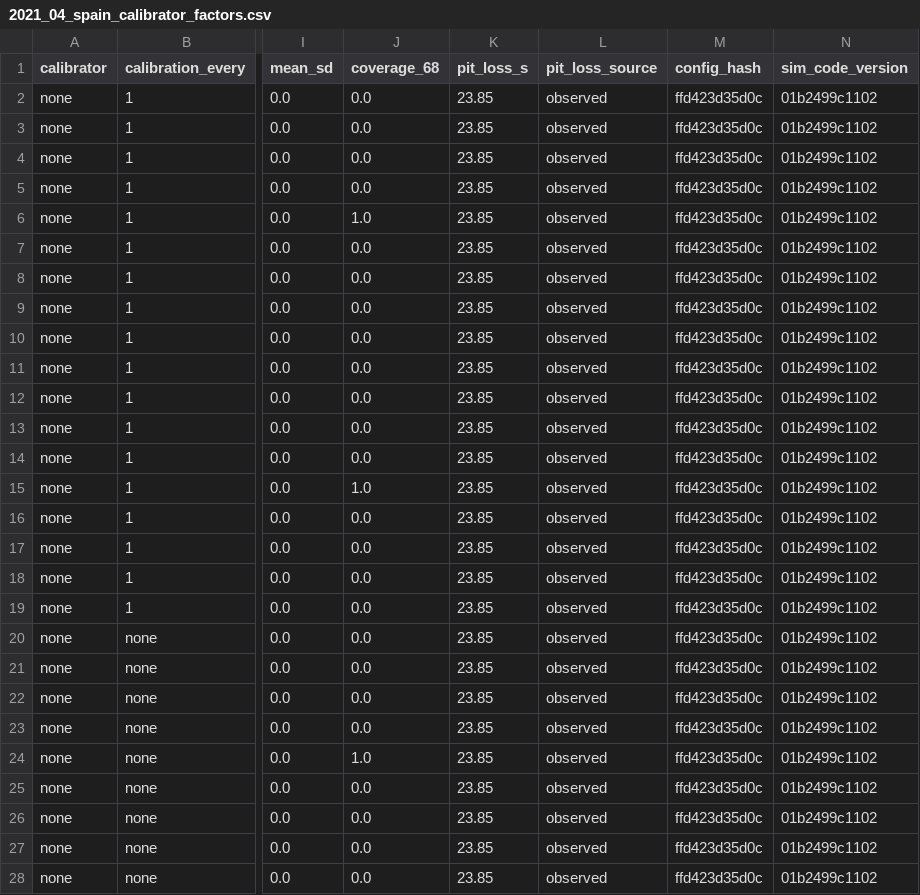
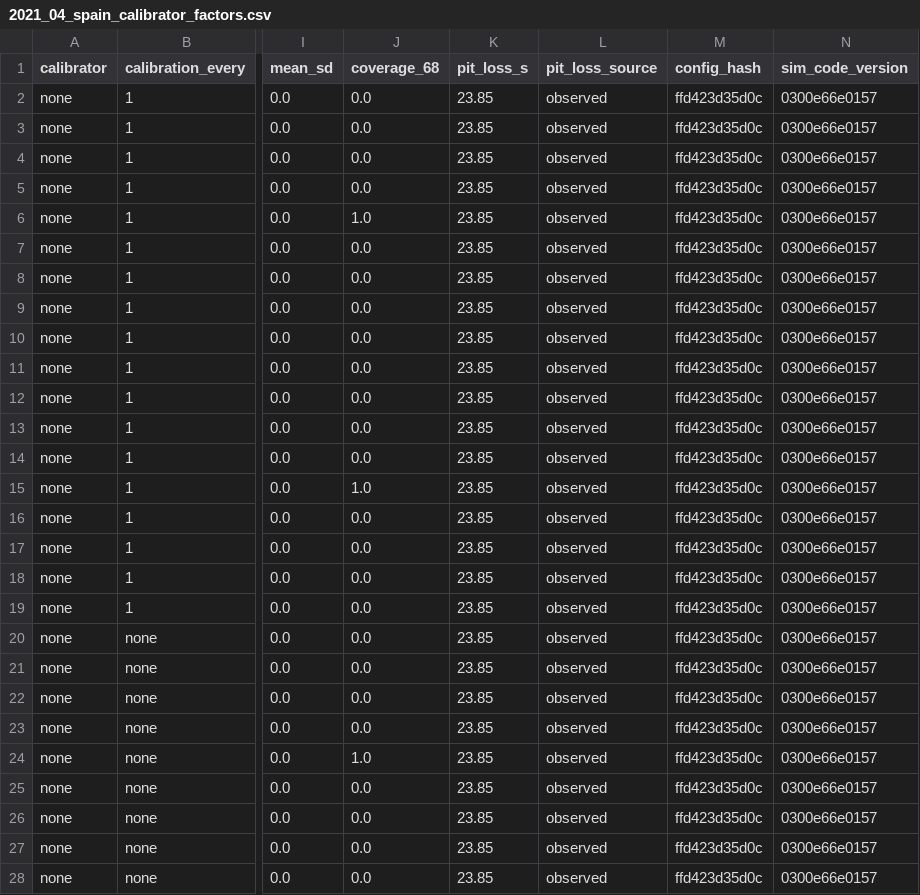
Before and after one commit to f1-t/agentic-ai, a CSV file: f1-race-strategy-agent-local-test/reports/calibration/2021_04_spain_calibrator_factors.csv, drawn as a sheet; only a part is shown, gaps mark what is left out; the diff covers the shown part only; the diff names each change by its address in the sheet, - before the commit and + after, or states it on an @@ line.

```diff
--- a/f1-race-strategy-agent-local-test/reports/calibration/2021_04_spain_calibrator_factors.csv
+++ b/f1-race-strategy-agent-local-test/reports/calibration/2021_04_spain_calibrator_factors.csv
-N2:N28 (sim_code_version): 01b2499c1102
+N2:N28 (sim_code_version): 0300e66e0157
```
Also changed, not shown: 45 edited cells elsewhere in this file, f1-race-strategy-agent-local-test/reports/calibration/2021_04_spain_calibrators.csv, f1-race-strategy-agent-local-test/reports/calibration/2021_Spain_midrace.csv, 4 other files.
